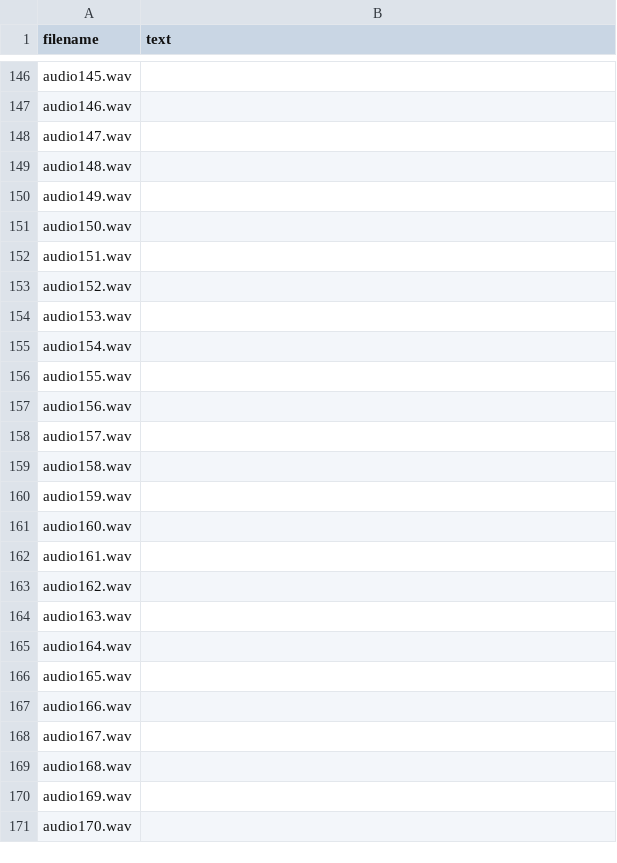
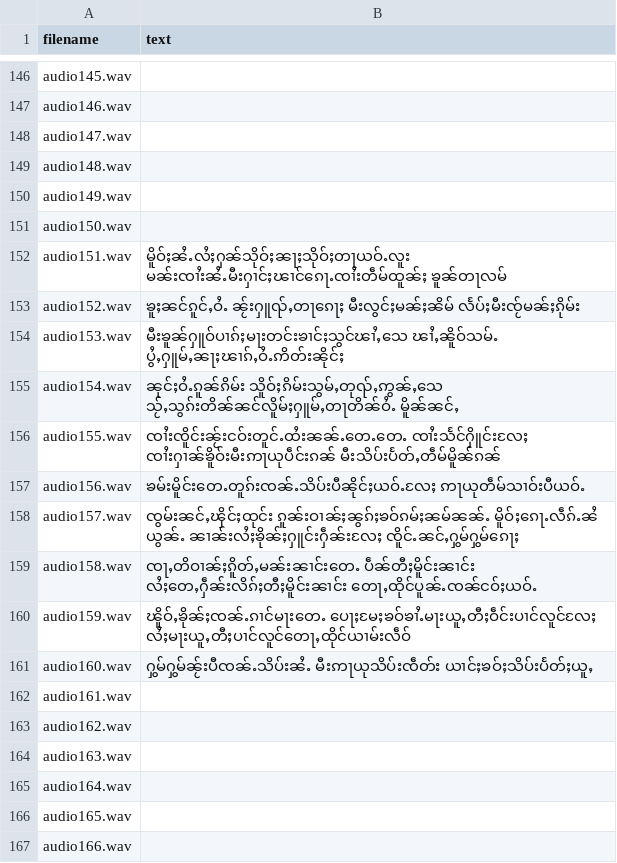
Before and after one commit to doublehprojects/tts-data, a CSV file: transcript.csv, drawn as a sheet; only a part is shown, gaps mark what is left out; the shorter side is filled out with more unchanged rows.

Commit message:
ထႅမ် 151-160
ထႅမ်ဝႆႉ 151-160

```diff
--- a/transcript.csv
+++ b/transcript.csv
@@ -151,12 +151,12 @@ audio149.wav,
 audio150.wav,
-audio151.wav,
-audio152.wav,
-audio153.wav,
-audio154.wav,
-audio155.wav,
-audio156.wav,
-audio157.wav,
-audio158.wav,
-audio159.wav,
-audio160.wav,
+audio151.wav,မိူဝ်ႈၼႆႉလႆႈႁၼ်သိုဝ်ႈၼႃႈသိုဝ်ႈတႃယဝ်ႉလူး မၼ်းၸၢႆးၼႆႉမီးႁၢင်ႈၽၢင်ၵေႃႉၸၢႆးတဵမ်ထူၼ်ႈ ၶူၼ်တႃလမ်
+audio152.wav,ၶူႈၼင်ၵူင်ႇဝႆႉ ၼႂ်းႁူၺ်ႇတႃၵေႃႈ မီးလွင်ႈမၼ်ႈၼိမ် လႅပ်ႈမီးၸႂ်မၼ်ႈၵိုမ်း
+audio153.wav,မီးၶူၼ်ႁူဝ်ပၢၵ်ႈမႃးတင်းၶၢင်ႈသွင်ၽၢႆႇသေ ၽၢႆႇၼိူဝ်သမ်ႉ ပွႆႇႁူမ်ႇၼႃႈၽၢၵ်ႇဝႆႉဢိတ်းၼိုင်ႈ
+audio154.wav,ၼုင်ႈဝႆႉၵူၼ်ၵိမ်း သိူဝ်ႈၵိမ်းသွမ်ႇတုၺ်ႇဢွၼ်ႇသေ သႂ်ႇသွၵ်းတိၼ်ၼင်လိူမ်ႈႁူမ်ႇတႃတိၼ်ဝႆႉ မိူၼ်ၼင်ႇ
+audio155.wav,ၸၢႆးၸိူင်းၼႂ်းငဝ်းတူင်ႉထႆးၼၼ်ႉတေႉတေႉ ၸၢႆးသႅင်ႁိူင်းလႄႈ ၸၢႆးႁၢၼ်ၶိူဝ်းမီးဢႃယုပဵင်းၵၼ် မီးသိပ်းပႅတ်ႇတဵမ်မိူၼ်ၵၼ်
+audio156.wav,ၶမ်းမိူင်းတေႉတူၵ်းၸၼ်ႉသိပ်းပီၼိုင်ႈယဝ်ႉလႄႈ ဢႃယုတဵမ်သၢဝ်းပီယဝ်ႉ
+audio157.wav,ၸွမ်းၼင်ႇၾိင်ႈထုင်း ၵူၼ်းဝၢၼ်ႈၼွၵ်ႈၶဝ်ၵမ်ႈၼမ်ၼၼ်ႉ မိူဝ်ႈၵေႃႉလဵၵ်ႉၼႆ ယွၼ်ႉ ၼၢၼ်းလႆႈၶိုၼ်ႈႁူင်းႁဵၼ်းလႄႈ ၸိူင်ႉၼင်ႇႁွမ်ႁွမ်ၵေႃႈ
+audio158.wav,ၸႃႇတိဝၢၼ်ႈၵိူတ်ႇမၼ်းၼၢင်းတေႉ ပဵၼ်တီႈမိူင်းၼၢင်း လႆႈတေႇႁဵၼ်းလိၵ်ႈတီႈမိူင်းၼၢင်း တေႃႇထိုင်ပူၼ်ႉၸၼ်ငဝ်ႈယဝ်ႉ
+audio159.wav,ၽိူဝ်ႇၶိုၼ်ႈၸၼ်ႉၵၢင်မႃးတေႉ ပေႃႈမႄႈၶဝ်ၶၢႆႉမႃးယူႇတီႈဝဵင်းပၢင်လူင်လႄႈ လႆႈမႃးယူႇတီႈပၢင်လူင်တေႃႇထိုင်ယၢမ်းလဵဝ်
+audio160.wav,ႁွမ်ႁွမ်ၼႂ်းပီၸၼ်ႉသိပ်းၼႆႉ မီးဢႃယုသိပ်းၸဵတ်း ယၢင်ႈၶဝ်ႈသိပ်းပႅတ်ႈယူႇ
 audio161.wav,
```
